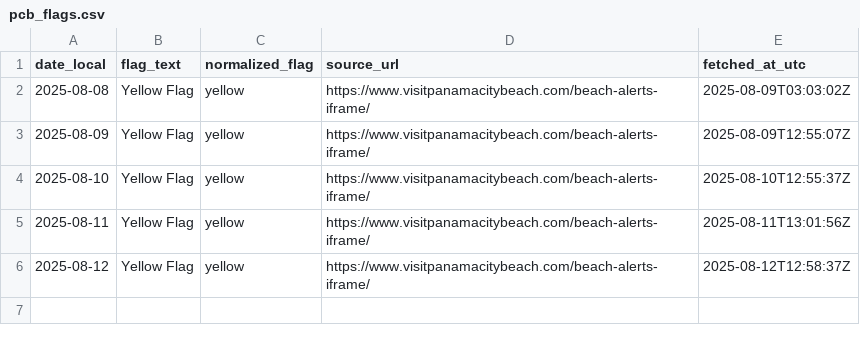
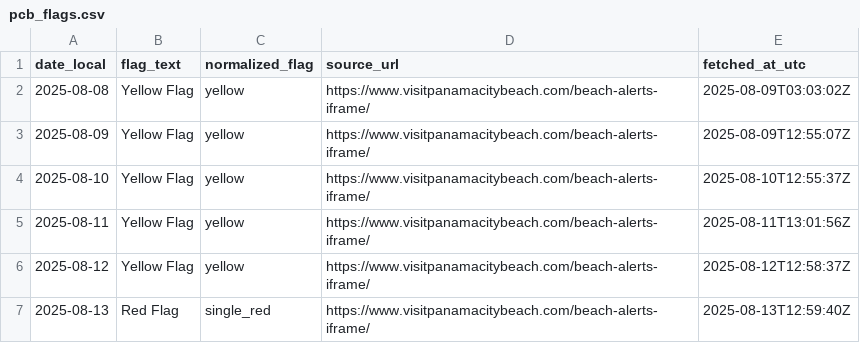
Before and after one commit to GandalfGrey89/pcb-flag-logger, a CSV file: pcb_flags.csv, drawn as a sheet; the diff names each change by its address in the sheet, - before the commit and + after, or states it on an @@ line.

```diff
--- a/pcb_flags.csv
+++ b/pcb_flags.csv
+row 7: 2025-08-13 | Red Flag | single_red | https://www.visitpanamacitybeach.com/beach-alerts-iframe/ | 2025-08-13T12:59:40Z
```
